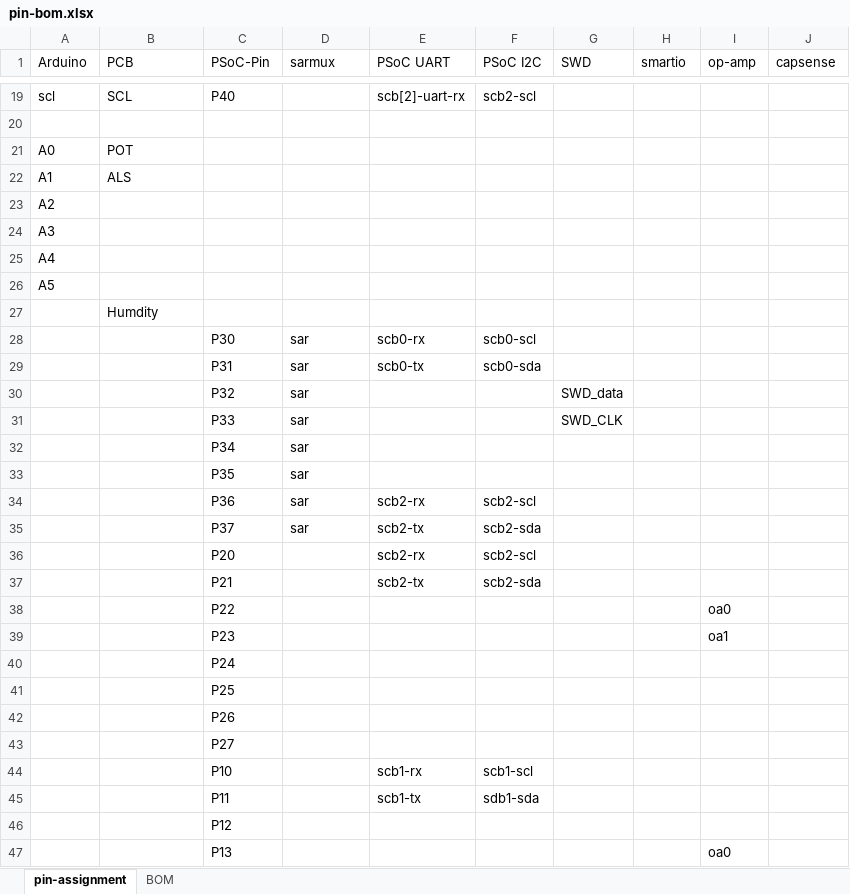
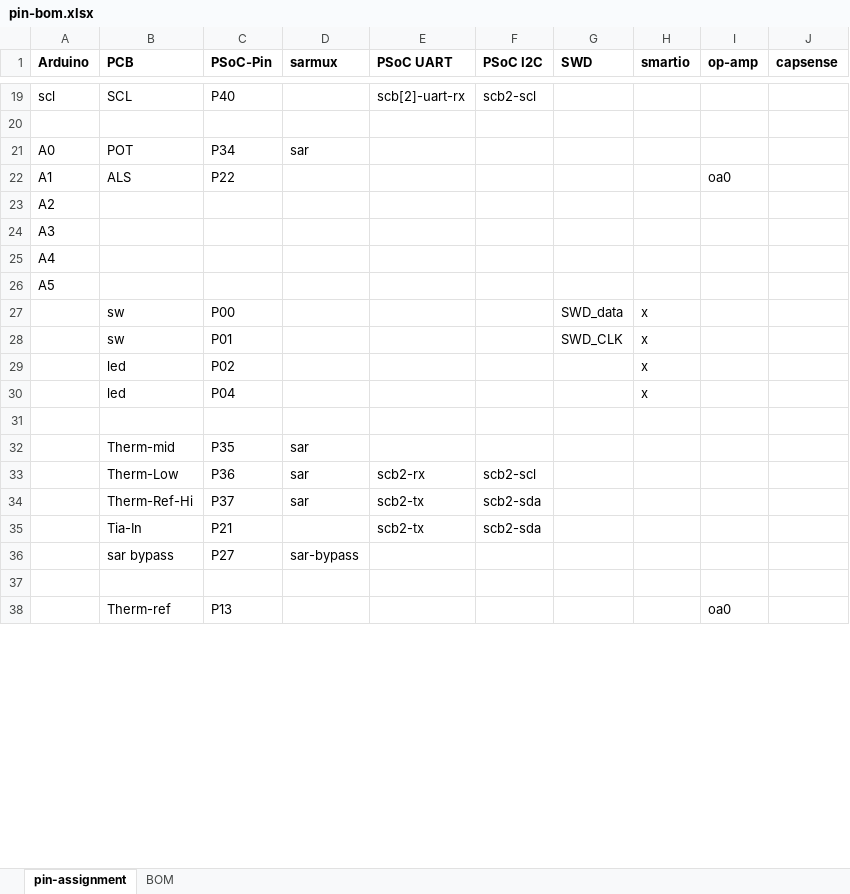
Before and after one commit to iotexpert/WW101, an Excel workbook: ww101-shield/pin-bom.xlsx, sheet pin-assignment, drawn as a sheet; only a part is shown, gaps mark what is left out; values as stored, in another font and other column widths than the file's, no borders; removed rows and columns are numbered as before the commit, all else as after; the diff covers the shown part only; the diff names each change by its address in the sheet, - before the commit and + after, or states it on an @@ line.

Commit message:
shield commit

```diff
--- a/ww101-shield/pin-bom.xlsx (sheet pin-assignment)
+++ b/ww101-shield/pin-bom.xlsx (sheet pin-assignment)
-A1:J1 bold: off
+A1:J1 bold: on
-C21 (PSoC-Pin): (empty)
+C21 (PSoC-Pin): P34
-D21 (sarmux): (empty)
+D21 (sarmux): sar
-C22 (PSoC-Pin): (empty)
+C22 (PSoC-Pin): P22
-I22 (op-amp): (empty)
+I22 (op-amp): oa0
-row 27:  | Humdity
-row 28:  |  | P30 | sar | scb0-rx | scb0-scl
-row 29:  |  | P31 | sar | scb0-tx | scb0-sda
-row 30:  |  | P32 | sar |  |  | SWD_data
-row 31:  |  | P33 | sar |  |  | SWD_CLK
+row 27:  | sw | P00 |  |  |  | SWD_data | x
+row 28:  | sw | P01 |  |  |  | SWD_CLK | x
+row 29:  | led | P02 |  |  |  |  | x
+row 30:  | led | P04 |  |  |  |  | x
-row 31:  |  | P34 | sar
+row 31: (empty)
-B32 (PCB): (empty)
+B32 (PCB): Therm-mid
-B33 (PCB): (empty)
+B33 (PCB): Therm-Low
-B34 (PCB): (empty)
+B34 (PCB): Therm-Ref-Hi
-row 36:  |  | P20 |  | scb2-rx | scb2-scl
-B35 (PCB): (empty)
+B35 (PCB): Tia-In
-row 38:  |  | P22 |  |  |  |  |  | oa0
-row 39:  |  | P23 |  |  |  |  |  | oa1
-row 40:  |  | P24
-row 41:  |  | P25
-row 42:  |  | P26
-row 43:  |  | P27
-row 44:  |  | P10 |  | scb1-rx | scb1-scl
-row 45:  |  | P11 |  | scb1-tx | sdb1-sda
+row 36:  | sar bypass | P27 | sar-bypass
-C37 (PSoC-Pin): P12
+C37 (PSoC-Pin): (empty)
-B38 (PCB): (empty)
+B38 (PCB): Therm-ref
```
Also changed, not shown: 17 added rows, 8 removed rows and 25 edited cells elsewhere in this sheet, sheet BOM, 12 other files.
